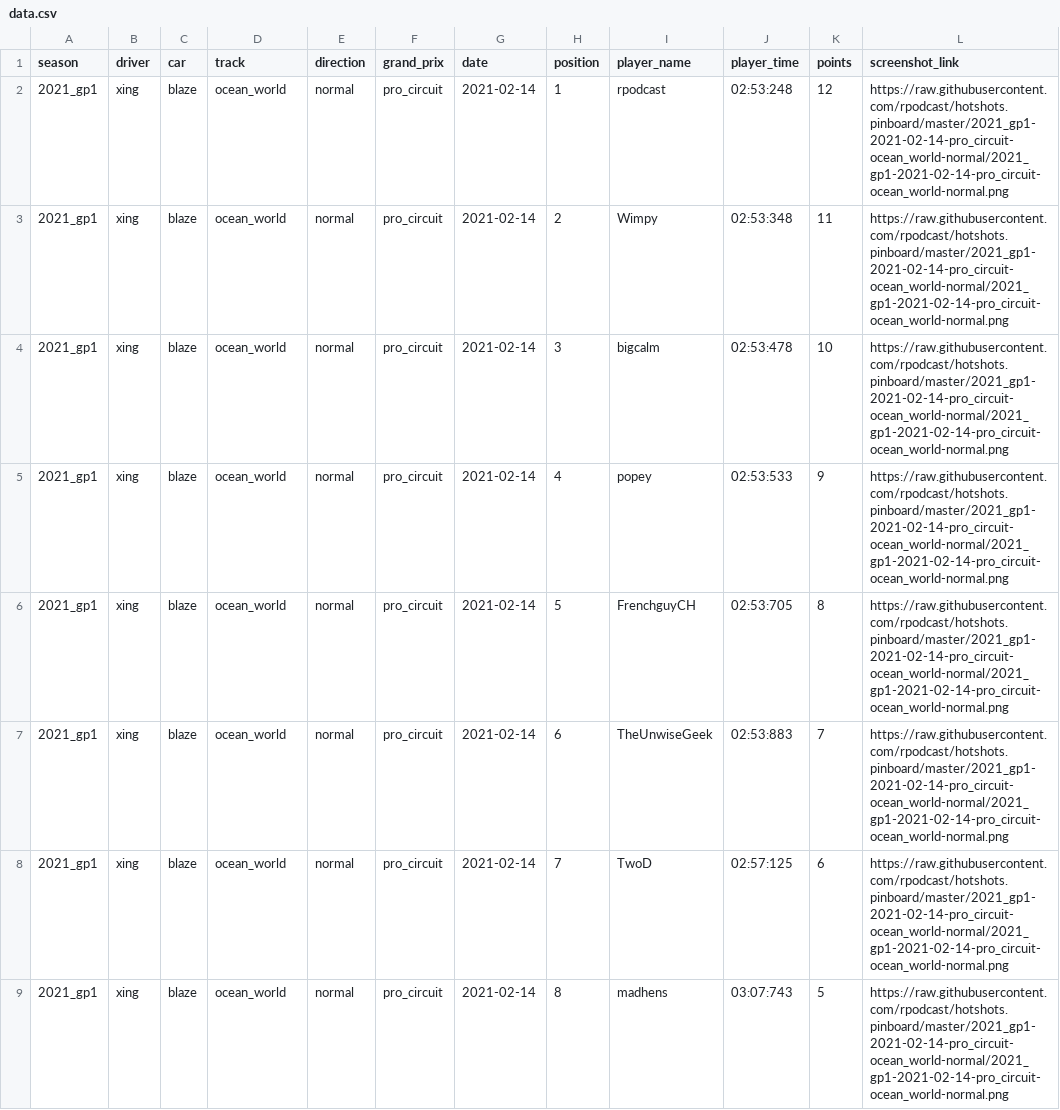
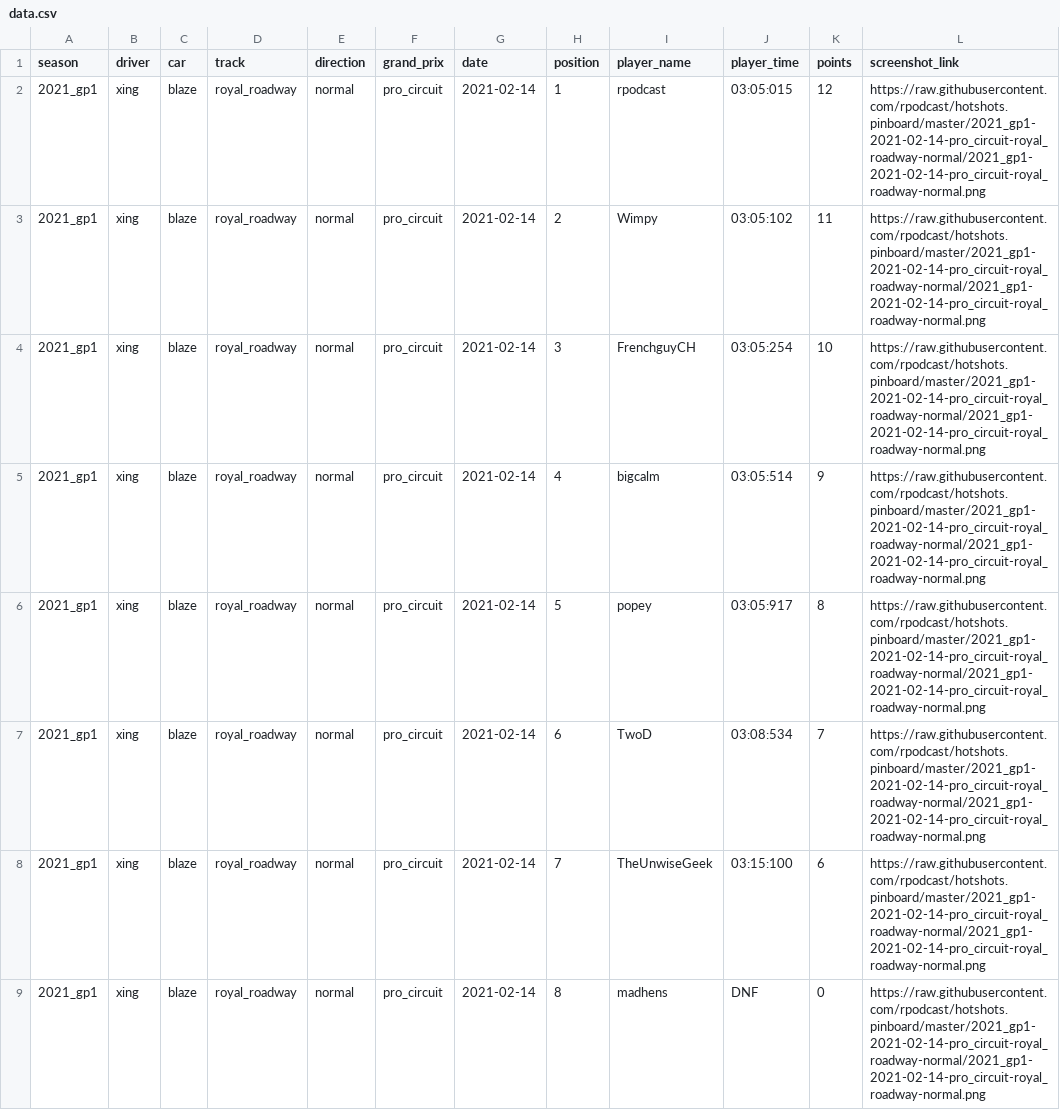
Before and after one commit to rpodcast/hotshots.pinboard, a CSV file: hotshots_race_results_latest/data.csv, drawn as a sheet.

Commit message:
update hotshots_race_results_latest

```diff
--- a/hotshots_race_results_latest/data.csv
+++ b/hotshots_race_results_latest/data.csv
@@ -1,9 +1,9 @@
 "season","driver","car","track","direction","grand_prix","date","position","player_name","player_time","points","screenshot_link"
-"2021_gp1","xing","blaze","ocean_world","normal","pro_circuit",2021-02-14,1,"rpodcast","02:53:248",12,"https://raw.githubusercontent.com/rpodcast/hotshots.pinboard/master/2021_gp1-2021-02-14-pro_circuit-ocean_world-normal/2021_gp1-2021-02-14-pro_circuit-ocean_world-normal.png"
-"2021_gp1","xing","blaze","ocean_world","normal","pro_circuit",2021-02-14,2,"Wimpy","02:53:348",11,"https://raw.githubusercontent.com/rpodcast/hotshots.pinboard/master/2021_gp1-2021-02-14-pro_circuit-ocean_world-normal/2021_gp1-2021-02-14-pro_circuit-ocean_world-normal.png"
-"2021_gp1","xing","blaze","ocean_world","normal","pro_circuit",2021-02-14,3,"bigcalm","02:53:478",10,"https://raw.githubusercontent.com/rpodcast/hotshots.pinboard/master/2021_gp1-2021-02-14-pro_circuit-ocean_world-normal/2021_gp1-2021-02-14-pro_circuit-ocean_world-normal.png"
-"2021_gp1","xing","blaze","ocean_world","normal","pro_circuit",2021-02-14,4,"popey","02:53:533",9,"https://raw.githubusercontent.com/rpodcast/hotshots.pinboard/master/2021_gp1-2021-02-14-pro_circuit-ocean_world-normal/2021_gp1-2021-02-14-pro_circuit-ocean_world-normal.png"
-"2021_gp1","xing","blaze","ocean_world","normal","pro_circuit",2021-02-14,5,"FrenchguyCH","02:53:705",8,"https://raw.githubusercontent.com/rpodcast/hotshots.pinboard/master/2021_gp1-2021-02-14-pro_circuit-ocean_world-normal/2021_gp1-2021-02-14-pro_circuit-ocean_world-normal.png"
-"2021_gp1","xing","blaze","ocean_world","normal","pro_circuit",2021-02-14,6,"TheUnwiseGeek","02:53:883",7,"https://raw.githubusercontent.com/rpodcast/hotshots.pinboard/master/2021_gp1-2021-02-14-pro_circuit-ocean_world-normal/2021_gp1-2021-02-14-pro_circuit-ocean_world-normal.png"
-"2021_gp1","xing","blaze","ocean_world","normal","pro_circuit",2021-02-14,7,"TwoD","02:57:125",6,"https://raw.githubusercontent.com/rpodcast/hotshots.pinboard/master/2021_gp1-2021-02-14-pro_circuit-ocean_world-normal/2021_gp1-2021-02-14-pro_circuit-ocean_world-normal.png"
-"2021_gp1","xing","blaze","ocean_world","normal","pro_circuit",2021-02-14,8,"madhens","03:07:743",5,"https://raw.githubusercontent.com/rpodcast/hotshots.pinboard/master/2021_gp1-2021-02-14-pro_circuit-ocean_world-normal/2021_gp1-2021-02-14-pro_circuit-ocean_world-normal.png"
+"2021_gp1","xing","blaze","royal_roadway","normal","pro_circuit",2021-02-14,1,"rpodcast","03:05:015",12,"https://raw.githubusercontent.com/rpodcast/hotshots.pinboard/master/2021_gp1-2021-02-14-pro_circuit-royal_roadway-normal/2021_gp1-2021-02-14-pro_circuit-royal_roadway-normal.png"
+"2021_gp1","xing","blaze","royal_roadway","normal","pro_circuit",2021-02-14,2,"Wimpy","03:05:102",11,"https://raw.githubusercontent.com/rpodcast/hotshots.pinboard/master/2021_gp1-2021-02-14-pro_circuit-royal_roadway-normal/2021_gp1-2021-02-14-pro_circuit-royal_roadway-normal.png"
+"2021_gp1","xing","blaze","royal_roadway","normal","pro_circuit",2021-02-14,3,"FrenchguyCH","03:05:254",10,"https://raw.githubusercontent.com/rpodcast/hotshots.pinboard/master/2021_gp1-2021-02-14-pro_circuit-royal_roadway-normal/2021_gp1-2021-02-14-pro_circuit-royal_roadway-normal.png"
+"2021_gp1","xing","blaze","royal_roadway","normal","pro_circuit",2021-02-14,4,"bigcalm","03:05:514",9,"https://raw.githubusercontent.com/rpodcast/hotshots.pinboard/master/2021_gp1-2021-02-14-pro_circuit-royal_roadway-normal/2021_gp1-2021-02-14-pro_circuit-royal_roadway-normal.png"
+"2021_gp1","xing","blaze","royal_roadway","normal","pro_circuit",2021-02-14,5,"popey","03:05:917",8,"https://raw.githubusercontent.com/rpodcast/hotshots.pinboard/master/2021_gp1-2021-02-14-pro_circuit-royal_roadway-normal/2021_gp1-2021-02-14-pro_circuit-royal_roadway-normal.png"
+"2021_gp1","xing","blaze","royal_roadway","normal","pro_circuit",2021-02-14,6,"TwoD","03:08:534",7,"https://raw.githubusercontent.com/rpodcast/hotshots.pinboard/master/2021_gp1-2021-02-14-pro_circuit-royal_roadway-normal/2021_gp1-2021-02-14-pro_circuit-royal_roadway-normal.png"
+"2021_gp1","xing","blaze","royal_roadway","normal","pro_circuit",2021-02-14,7,"TheUnwiseGeek","03:15:100",6,"https://raw.githubusercontent.com/rpodcast/hotshots.pinboard/master/2021_gp1-2021-02-14-pro_circuit-royal_roadway-normal/2021_gp1-2021-02-14-pro_circuit-royal_roadway-normal.png"
+"2021_gp1","xing","blaze","royal_roadway","normal","pro_circuit",2021-02-14,8,"madhens","DNF",0,"https://raw.githubusercontent.com/rpodcast/hotshots.pinboard/master/2021_gp1-2021-02-14-pro_circuit-royal_roadway-normal/2021_gp1-2021-02-14-pro_circuit-royal_roadway-normal.png"
```
Also changed, not shown: 1 other file.
